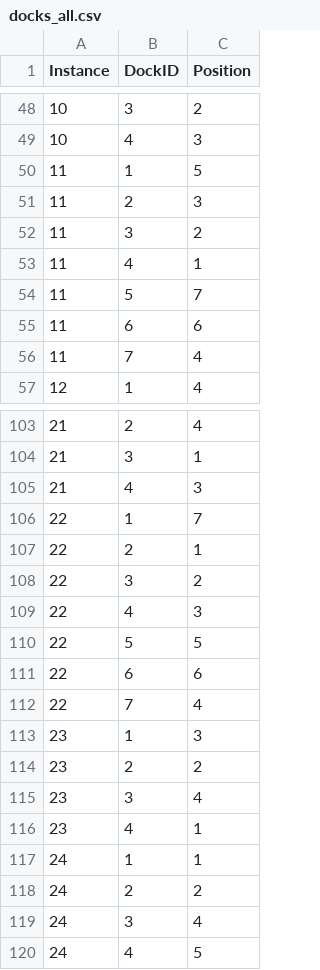
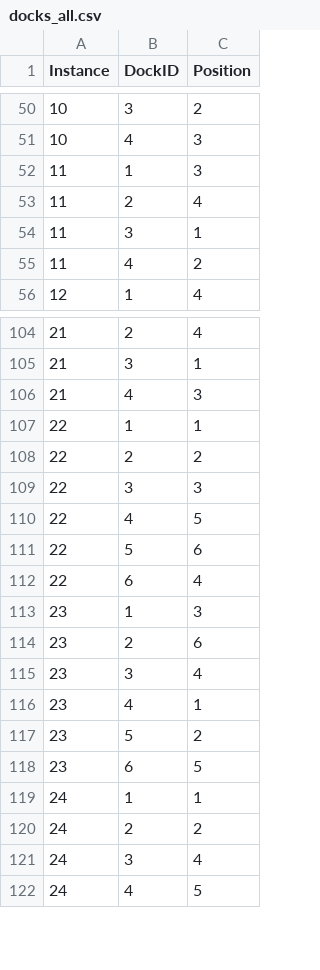
Before and after one commit to zay875/Algo_genetique, a CSV file: instances_v3/docks_all.csv, drawn as a sheet; only a part is shown, gaps mark what is left out; the diff covers the shown part only.

```diff
--- a/instances_v3/docks_all.csv
+++ b/instances_v3/docks_all.csv
@@ -49,9 +51,6 @@ Instance,DockID,Position
 10,4,3
-11,1,5
-11,2,3
-11,3,2
-11,4,1
-11,5,7
-11,6,6
-11,7,4
+11,1,3
+11,2,4
+11,3,1
+11,4,2
 12,1,4
@@ -105,13 +106,14 @@ Instance,DockID,Position
 21,4,3
-22,1,7
-22,2,1
-22,3,2
-22,4,3
-22,5,5
-22,6,6
-22,7,4
+22,1,1
+22,2,2
+22,3,3
+22,4,5
+22,5,6
+22,6,4
 23,1,3
-23,2,2
+23,2,6
 23,3,4
 23,4,1
+23,5,2
+23,6,5
 24,1,1
```
Also changed, not shown: 5 added rows, 2 removed rows and 11 edited cells elsewhere in this file, instances_v3/containers_all.csv, instances_v3/parameters_all.csv, 10 other files.
